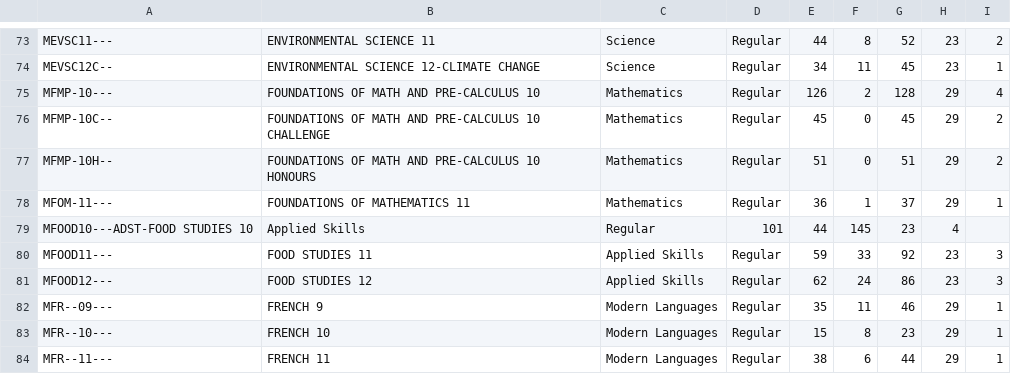
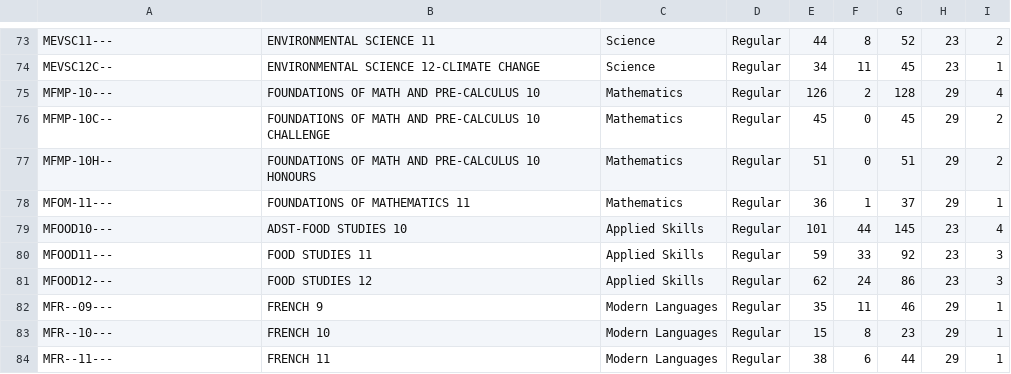
Before and after one commit to JoeySee/TimetableProblem, a CSV file: Course Information (tally).csv, drawn as a sheet; only a part is shown, gaps mark what is left out.

Commit message:
Cleaned

```diff
--- a/Course Information (tally).csv
+++ b/Course Information (tally).csv
@@ -78,3 +78,3 @@ MFMP-10H--,FOUNDATIONS OF MATH AND PRE-CALCULUS 10 HONOURS,Mathematics,Regular,5
 MFOM-11---,FOUNDATIONS OF MATHEMATICS 11,Mathematics,Regular,36,1,37,29,1
-MFOOD10---ADST-FOOD STUDIES 10,Applied Skills,Regular,101,44,145,23,4
+MFOOD10---,ADST-FOOD STUDIES 10,Applied Skills,Regular,101,44,145,23,4
 MFOOD11---,FOOD STUDIES 11,Applied Skills,Regular,59,33,92,23,3
```
